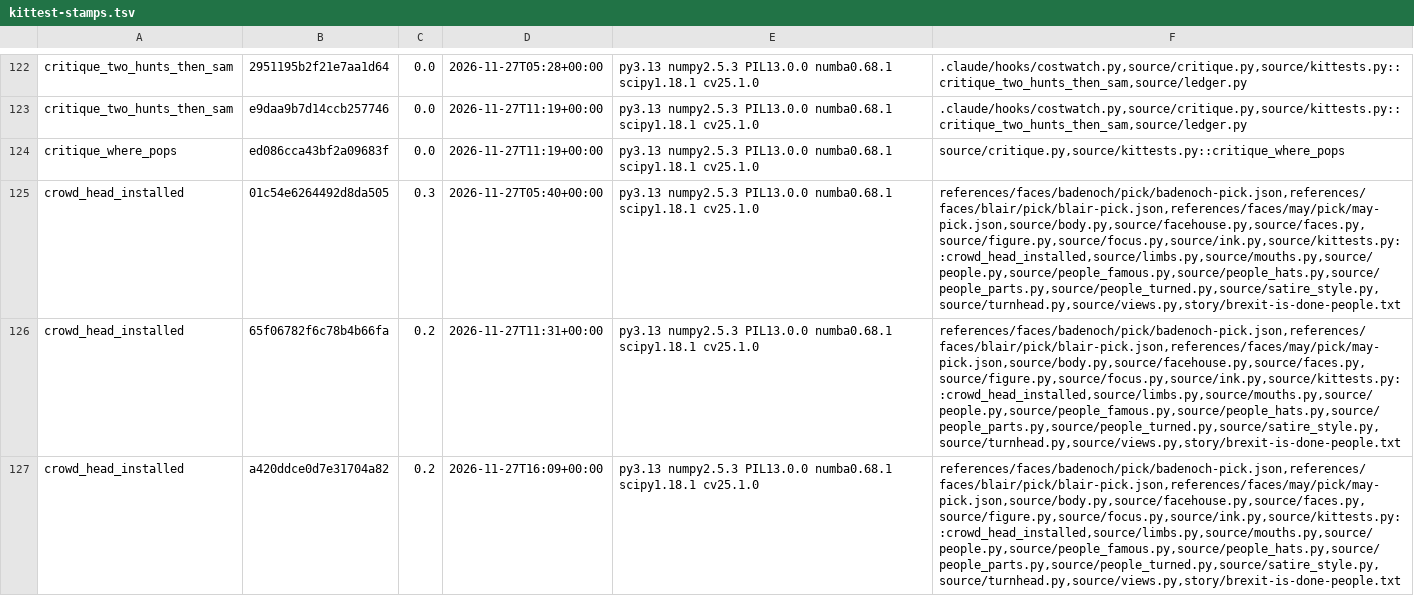
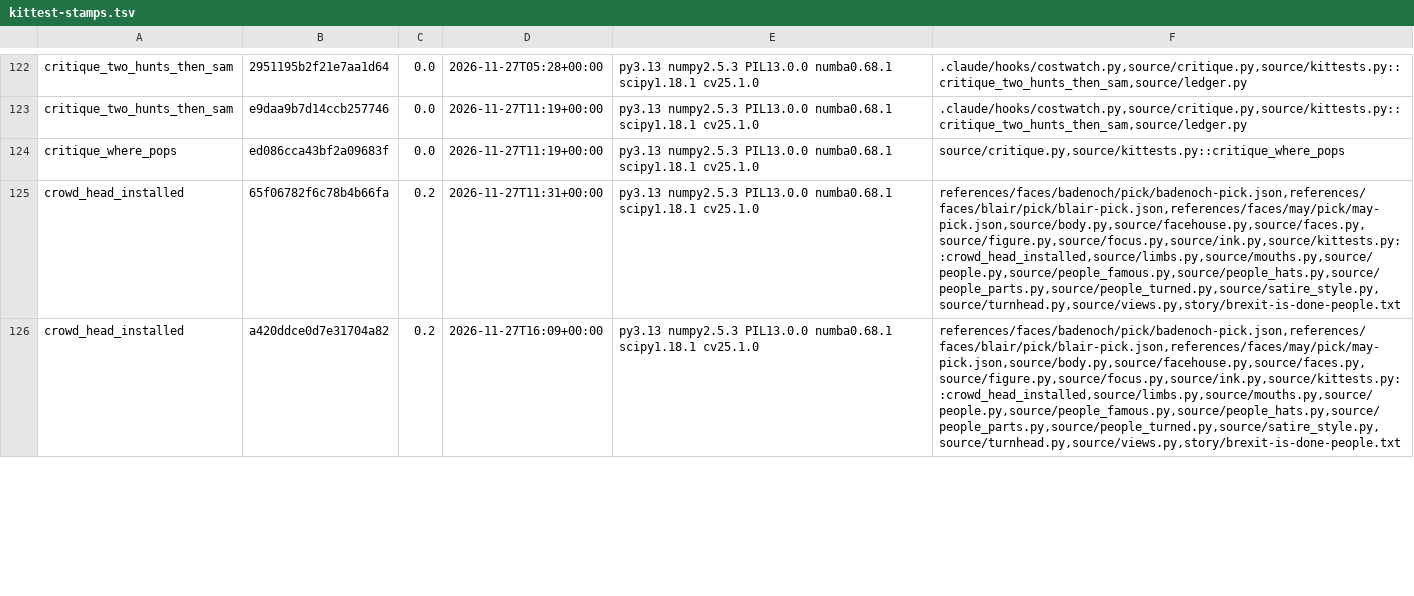
Before and after one commit to SamKearns22/Animation-, a TSV file: notes/kittest-stamps.tsv, drawn as a sheet; only a part is shown, gaps mark what is left out; removed rows and columns are numbered as before the commit, all else as after; the diff covers the shown part only; the diff names each change by its address in the sheet, - before the commit and + after, or states it on an @@ line.

```diff
--- a/notes/kittest-stamps.tsv
+++ b/notes/kittest-stamps.tsv
-row 125: crowd_head_installed | 01c54e6264492d8da505 | 0.3 | 2026-11-27T05:40+00:00 | py3.13 numpy2.5.3 PIL13.0.0 numba0.68.1 scipy1.18.1 cv25.1.0 | references/faces/badenoch/pick/badenoch-pick.json,references/faces/blair/pick/blair-pick.json,references/faces/may/pick/may-pick.json,source/body.py,source/facehouse.py,source/faces.py,source/figure.py,source/focus.py,source/ink.py,source/kittests.py::crowd_head_installed,source/limbs.py,source/mouths.py,source/people.py,source/people_famous.py,source/people_hats.py,source/people_parts.py,source/people_turned.py,source/satire_style.py,source/turnhead.py,source/views.py,story/brexit-is-done-people.txt
```
Also changed, not shown: 16 added rows, 13 removed rows and 1 edited cell elsewhere in this file, 2 other files.
